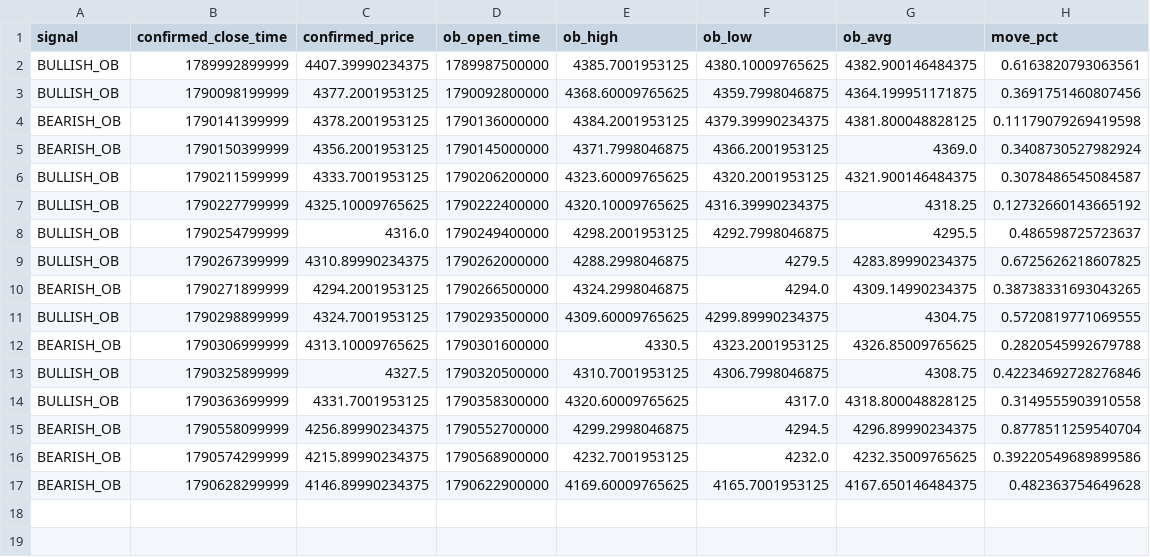
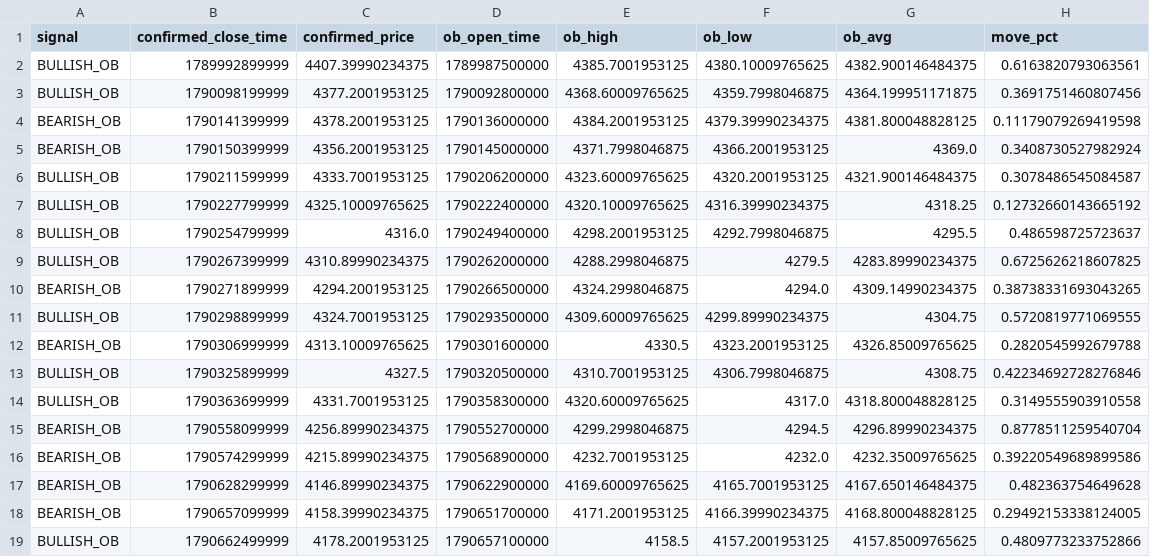
Before and after one commit to rahulrtk74747474-glitch/Scraping_and_testing, a CSV file: data/ob_xauusdt_signals.csv, drawn as a sheet.

Commit message:
chore: ob_xauusdt 15m order-block paper update

```diff
--- a/data/ob_xauusdt_signals.csv
+++ b/data/ob_xauusdt_signals.csv
@@ -17 +17,3 @@ BEARISH_OB,1790574299999,4215.89990234375,1790568900000,4232.7001953125,4232.0,4
 BEARISH_OB,1790628299999,4146.89990234375,1790622900000,4169.60009765625,4165.7001953125,4167.650146484375,0.482363754649628
+BEARISH_OB,1790657099999,4158.39990234375,1790651700000,4171.2001953125,4166.39990234375,4168.800048828125,0.29492153338124005
+BULLISH_OB,1790662499999,4178.2001953125,1790657100000,4158.5,4157.2001953125,4157.85009765625,0.4809773233752866
```
Also changed, not shown: data/ob_xauusdt_orders.csv, data/ob_xauusdt_snapshots.csv, 2 other files.
